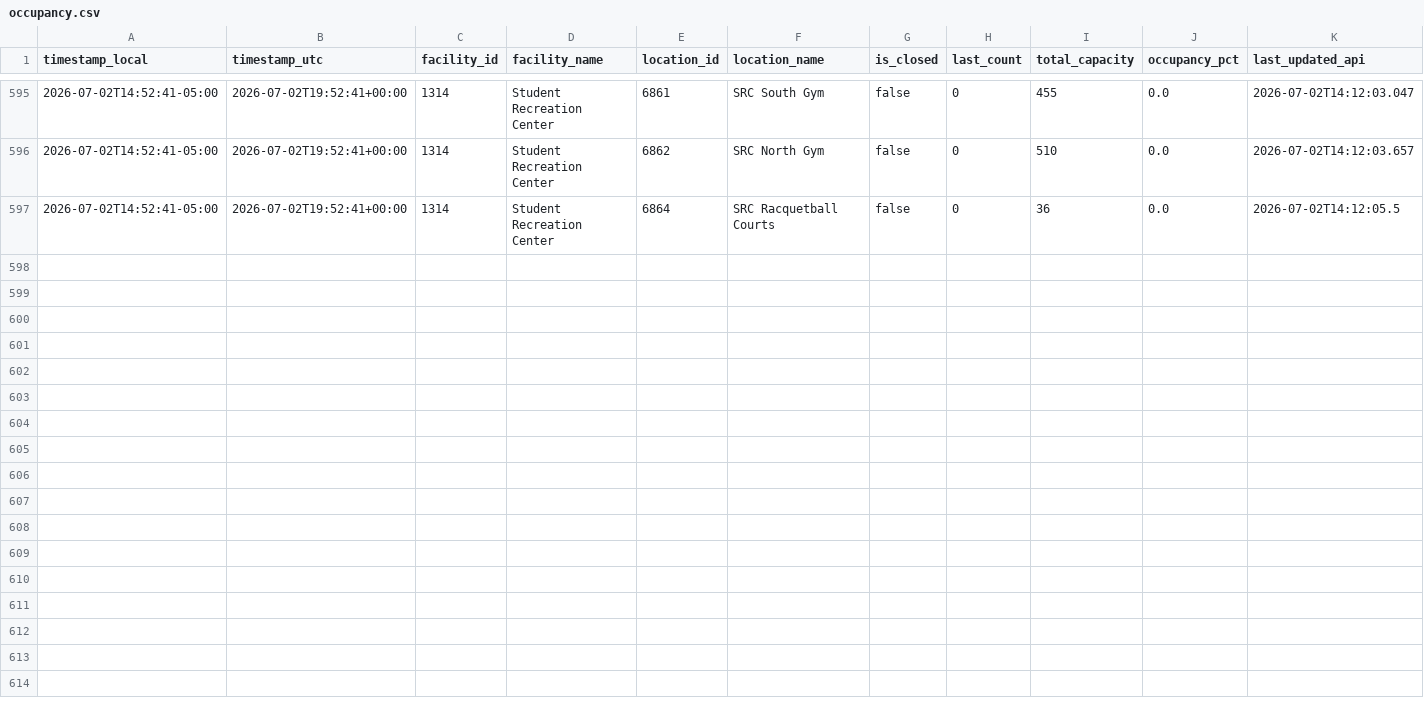
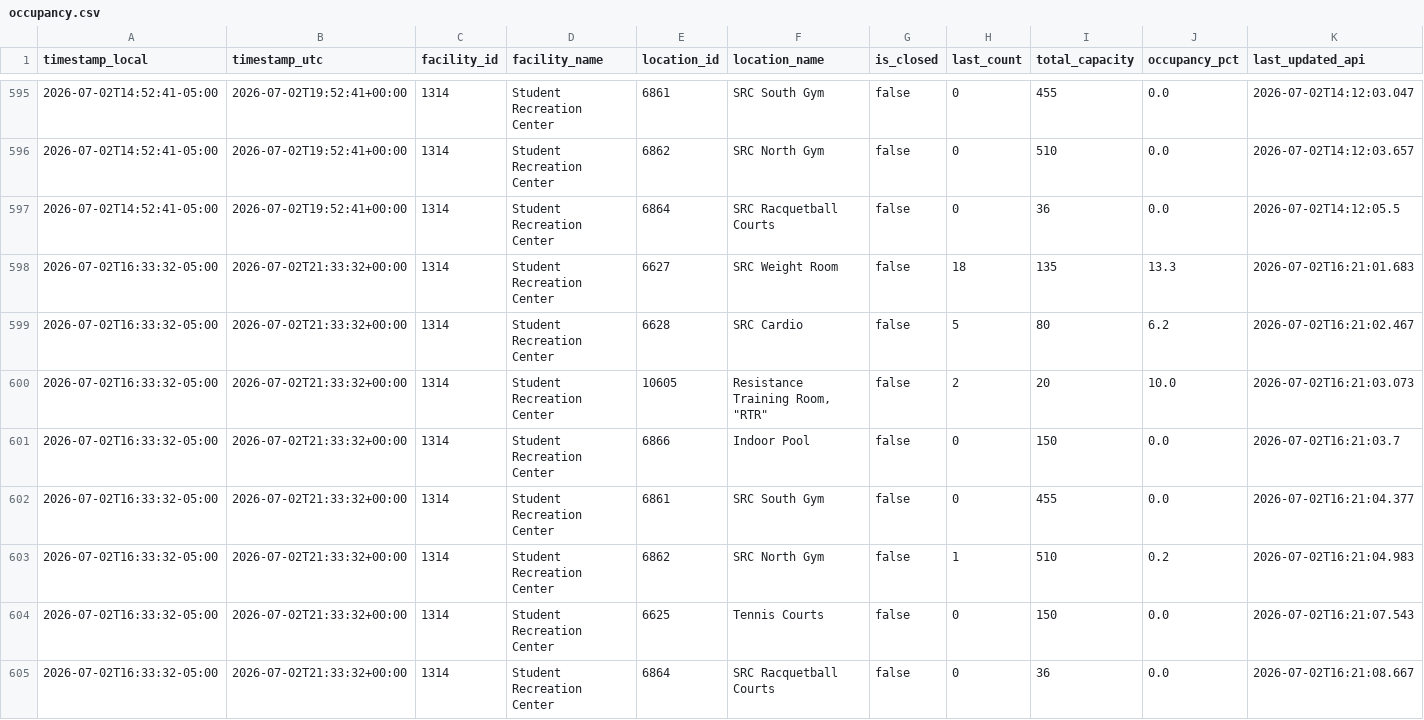
Before and after one commit to sandip1234-coder/occupancy_data_rec_center, a CSV file: data/occupancy.csv, drawn as a sheet; only a part is shown, gaps mark what is left out; rows hold the shown columns only; the diff names each change by its address in the sheet, - before the commit and + after, or states it on an @@ line.

```diff
--- a/data/occupancy.csv
+++ b/data/occupancy.csv
+row 598: 2026-07-02T16:33:32-05:00 | 2026-07-02T21:33:32+00:00 | 1314 | Student Recreation Center | 6627 | SRC Weight Room | false | 18 | 135 | 13.3 | 2026-07-02T16:21:01.683
+row 599: 2026-07-02T16:33:32-05:00 | 2026-07-02T21:33:32+00:00 | 1314 | Student Recreation Center | 6628 | SRC Cardio | false | 5 | 80 | 6.2 | 2026-07-02T16:21:02.467
+row 600: 2026-07-02T16:33:32-05:00 | 2026-07-02T21:33:32+00:00 | 1314 | Student Recreation Center | 10605 | Resistance Training Room, "RTR" | false | 2 | 20 | 10.0 | 2026-07-02T16:21:03.073
+row 601: 2026-07-02T16:33:32-05:00 | 2026-07-02T21:33:32+00:00 | 1314 | Student Recreation Center | 6866 | Indoor Pool | false | 0 | 150 | 0.0 | 2026-07-02T16:21:03.7
+row 602: 2026-07-02T16:33:32-05:00 | 2026-07-02T21:33:32+00:00 | 1314 | Student Recreation Center | 6861 | SRC South Gym | false | 0 | 455 | 0.0 | 2026-07-02T16:21:04.377
+row 603: 2026-07-02T16:33:32-05:00 | 2026-07-02T21:33:32+00:00 | 1314 | Student Recreation Center | 6862 | SRC North Gym | false | 1 | 510 | 0.2 | 2026-07-02T16:21:04.983
+row 604: 2026-07-02T16:33:32-05:00 | 2026-07-02T21:33:32+00:00 | 1314 | Student Recreation Center | 6625 | Tennis Courts | false | 0 | 150 | 0.0 | 2026-07-02T16:21:07.543
+row 605: 2026-07-02T16:33:32-05:00 | 2026-07-02T21:33:32+00:00 | 1314 | Student Recreation Center | 6864 | SRC Racquetball Courts | false | 0 | 36 | 0.0 | 2026-07-02T16:21:08.667
```
